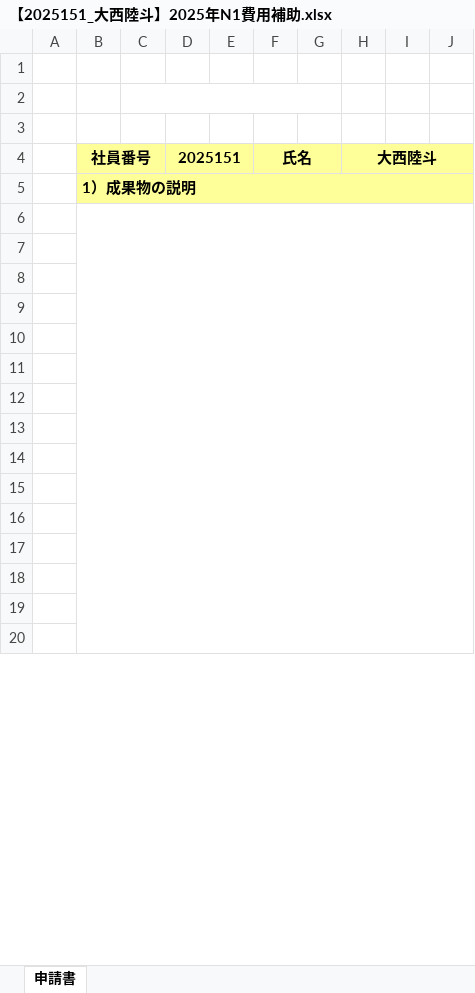
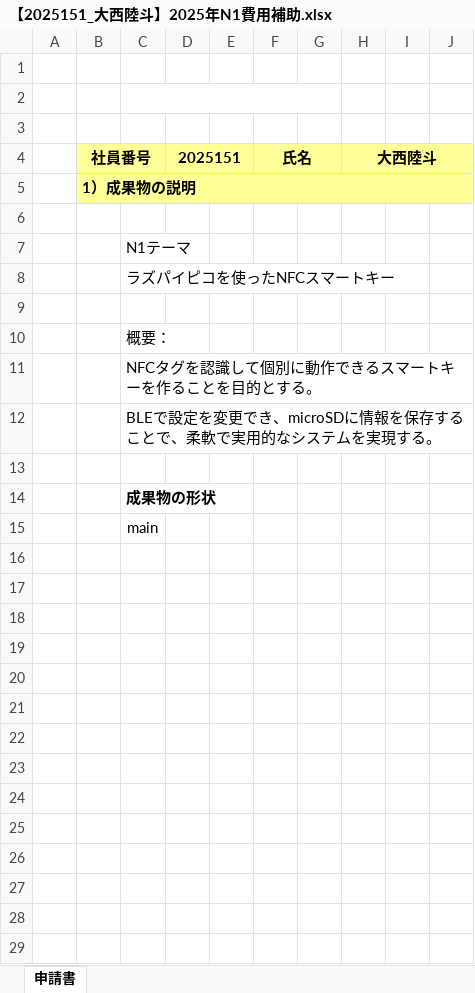
Before and after one commit to Elrna/NFC_Smartkey, an Excel workbook: Document/【2025151_大西陸斗】2025年N1費用補助.xlsx, sheet 申請書, drawn as a sheet; only a part is shown; values as stored, in another font and other column widths than the file's, no borders; charts and pictures not drawn; removed rows and columns are numbered as before the commit, all else as after; the diff covers the shown part only; the diff names each change by its address in the sheet, - before the commit and + after, or states it on an @@ line.

Commit message:
細かい箇所の修正

```diff
--- a/Document/【2025151_大西陸斗】2025年N1費用補助.xlsx (sheet 申請書)
+++ b/Document/【2025151_大西陸斗】2025年N1費用補助.xlsx (sheet 申請書)
-B6:J127 merged
+row 7:  |  | N1テーマ
+row 8:  |  | ラズパイピコを使ったNFCスマートキー
+row 9: (empty)
+row 10:  |  | 概要：
+row 11:  |  | NFCタグを認識して個別に動作できるスマートキーを作ることを目的とする。
+row 12:  |  | BLEで設定を変更でき、microSDに情報を保存することで、柔軟で実用的なシステムを実現する。
+row 13: (empty)
+row 14:  |  | 成果物の形状
+row 15:  |  | main
```
Also changed, not shown: 9 removed rows, 31 edited cells and cell formats elsewhere in this sheet, charts or pictures.
